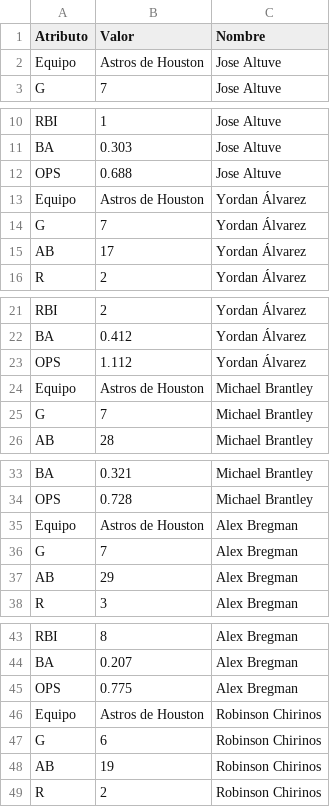
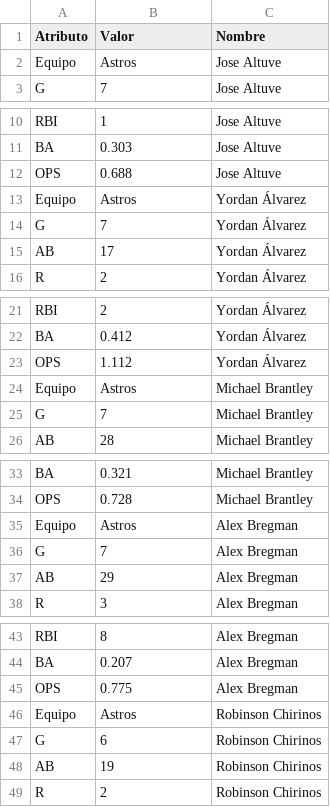
Before and after one commit to bellorinp/World-Series-2019-MLB, a CSV file: data/Playoff Batting.csv, drawn as a sheet; only a part is shown, gaps mark what is left out; the diff covers the shown part only.

```diff
--- a/data/Playoff Batting.csv
+++ b/data/Playoff Batting.csv
@@ -1,3 +1,3 @@
 Atributo,Valor,Nombre
-Equipo,Astros de Houston,Jose Altuve
+Equipo,Astros,Jose Altuve
 G,7,Jose Altuve
@@ -12,3 +12,3 @@ BA,0.303,Jose Altuve
 OPS,0.688,Jose Altuve
-Equipo,Astros de Houston,Yordan Álvarez
+Equipo,Astros,Yordan Álvarez
 G,7,Yordan Álvarez
@@ -23,3 +23,3 @@ BA,0.412,Yordan Álvarez
 OPS,1.112,Yordan Álvarez
-Equipo,Astros de Houston,Michael Brantley
+Equipo,Astros,Michael Brantley
 G,7,Michael Brantley
@@ -34,3 +34,3 @@ BA,0.321,Michael Brantley
 OPS,0.728,Michael Brantley
-Equipo,Astros de Houston,Alex Bregman
+Equipo,Astros,Alex Bregman
 G,7,Alex Bregman
@@ -45,3 +45,3 @@ BA,0.207,Alex Bregman
 OPS,0.775,Alex Bregman
-Equipo,Astros de Houston,Robinson Chirinos
+Equipo,Astros,Robinson Chirinos
 G,6,Robinson Chirinos
```
Also changed, not shown: 47 edited cells elsewhere in this file, data/Playoff Pitching.csv.
